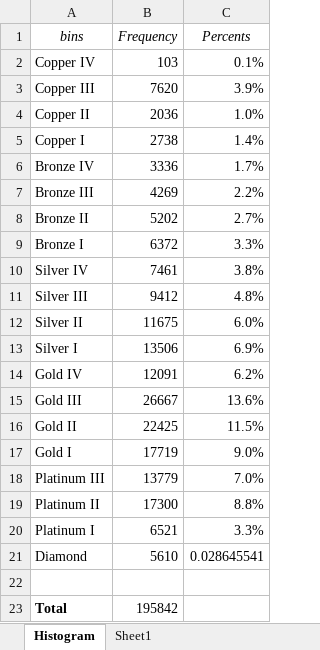
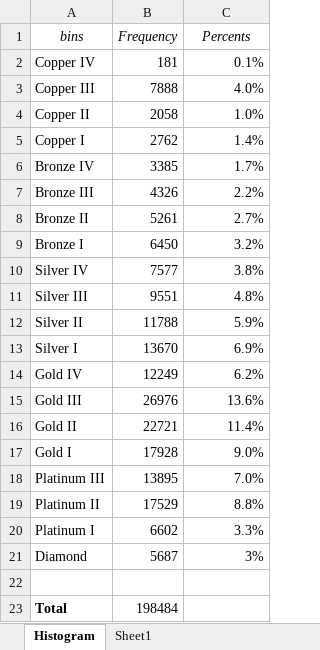
Before and after one commit to kstaples1/IS834, an Excel workbook: DataScrape/Charts.xlsm, sheet Histogram, drawn as a sheet; values as stored, in another font and other column widths than the file's, no borders; charts and pictures not drawn; the diff names each change by its address in the sheet, - before the commit and + after, or states it on an @@ line.

```diff
--- a/DataScrape/Charts.xlsm (sheet Histogram)
+++ b/DataScrape/Charts.xlsm (sheet Histogram)
-B2 (Frequency): 103
+B2 (Frequency): 181
-B3 (Frequency): 7620
+B3 (Frequency): 7888
-C3 (Percents): 3.9%
+C3 (Percents): 4.0%
-B4 (Frequency): 2036
+B4 (Frequency): 2058
-B5 (Frequency): 2738
+B5 (Frequency): 2762
-B6 (Frequency): 3336
+B6 (Frequency): 3385
-B7 (Frequency): 4269
+B7 (Frequency): 4326
-B8 (Frequency): 5202
+B8 (Frequency): 5261
-B9 (Frequency): 6372
+B9 (Frequency): 6450
-C9 (Percents): 3.3%
+C9 (Percents): 3.2%
-B10 (Frequency): 7461
+B10 (Frequency): 7577
-B11 (Frequency): 9412
+B11 (Frequency): 9551
-B12 (Frequency): 11675
+B12 (Frequency): 11788
-C12 (Percents): 6.0%
+C12 (Percents): 5.9%
-B13 (Frequency): 13506
+B13 (Frequency): 13670
-B14 (Frequency): 12091
+B14 (Frequency): 12249
-B15 (Frequency): 26667
+B15 (Frequency): 26976
-B16 (Frequency): 22425
+B16 (Frequency): 22721
-C16 (Percents): 11.5%
+C16 (Percents): 11.4%
-B17 (Frequency): 17719
+B17 (Frequency): 17928
-B18 (Frequency): 13779
+B18 (Frequency): 13895
-B19 (Frequency): 17300
+B19 (Frequency): 17529
-B20 (Frequency): 6521
+B20 (Frequency): 6602
-B21 (Frequency): 5610
+B21 (Frequency): 5687
-C21 (Percents): 0.028645541
+C21 (Percents): 3%
-B23 (Frequency): 195842
+B23 (Frequency): 198484
```
Also changed, not shown: charts or pictures, 9 other files.
